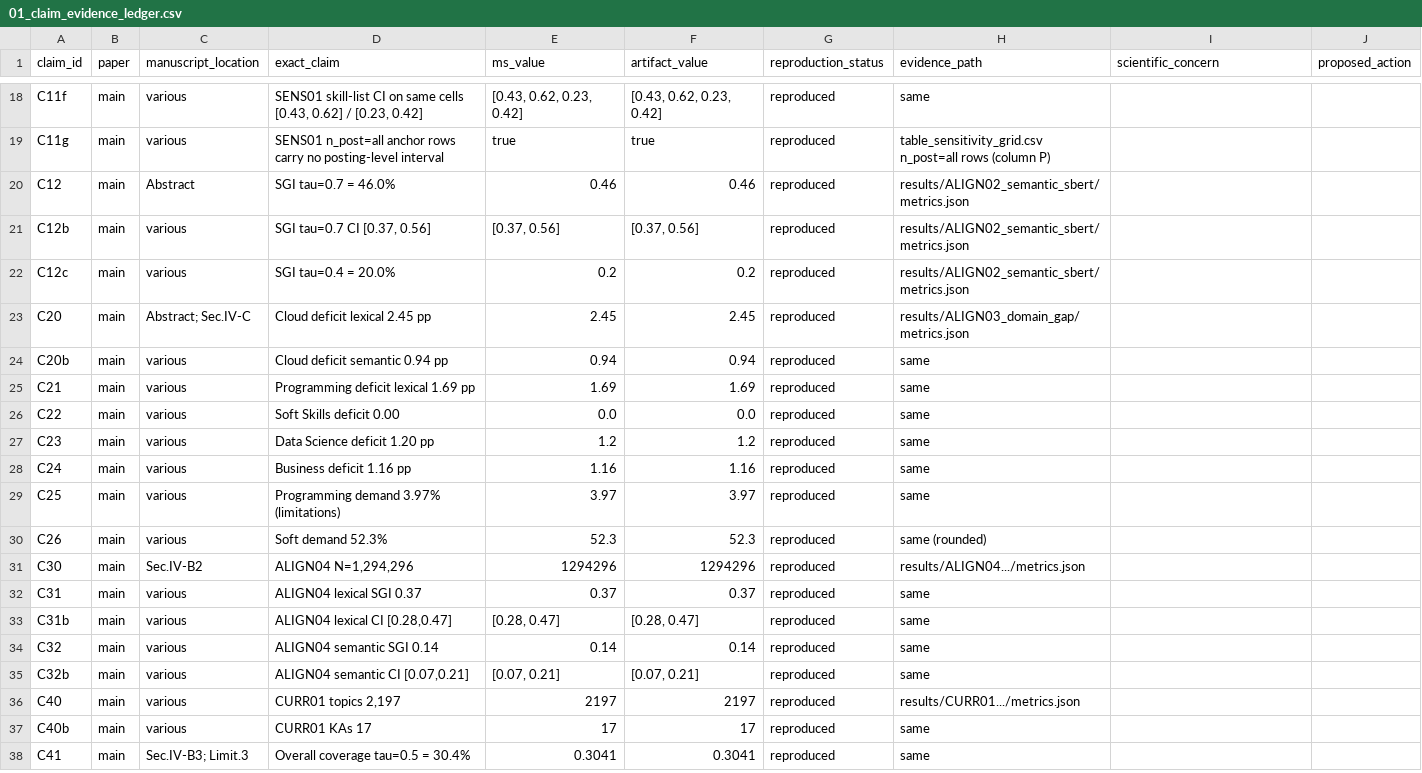
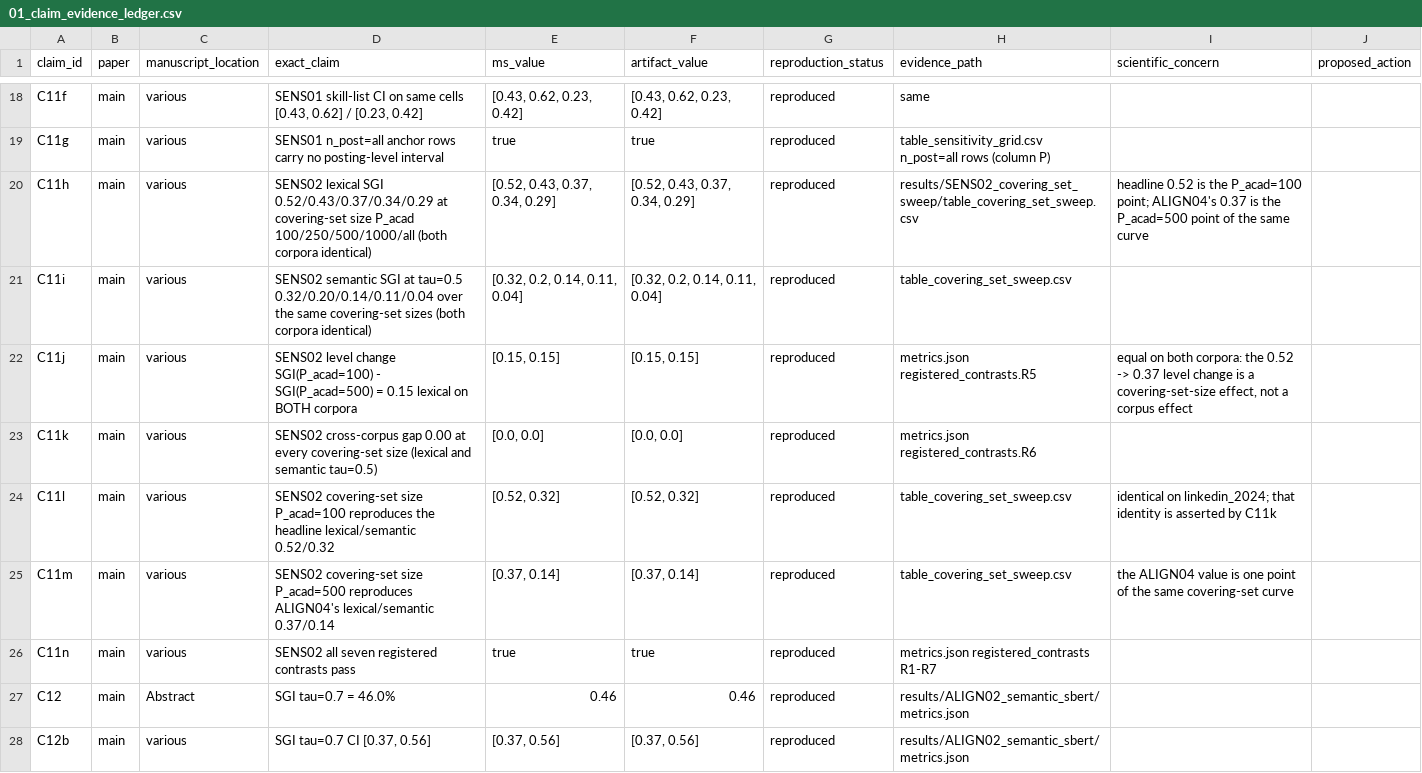
Before and after one commit to MIHMahmudEli/skill-gap-analysis, a CSV file: audit/01_claim_evidence_ledger.csv, drawn as a sheet; only a part is shown, gaps mark what is left out; the shorter side is filled out with more unchanged rows.

Commit message:
Task 4b: run SENS02 - the 0.52 -> 0.37 level change is a covering-set effect, not a corpus effect
Result (both corpora identical at every point):
  P_acad   100   250   500  1000   all   (all 5,047 skills)
  lexical 0.52  0.43  0.37  0.34  0.29
  sem.5   0.32  0.20  0.14  0.11  0.04

So headline 0.52/0.32 and ALIGN04's 0.37/0.14 are two points of ONE curve,
not two corpus results.  Level change SGI(100)-SGI(500) = 0.15 on BOTH
corpora (R5); cross-corpus gap 0.00 at every covering-set size (R6);
monotone (R7).  All 7 registered contrasts PASS.

Wired into the verification layer: verify.py REQUIRED + a numeric-sanity
branch (SGI = 1 - coverage, CI ordering, SGI inside its own CIs,
cross-corpus agreement, coverage monotone in P_acad); ledger claims
C11h-C11n; registry status REGISTERED -> COMPLETED -> VERIFIED by
verify.py; tests move SENS02 from NOT_YET_RUN to
PENDING_MANUSCRIPT_INTEGRATION.

Prereg amendment A1 (dated, appended only) records two post-run
observations: the semantic skill-list interval at P_acad=100 is [0.23,0.42]
against the headline [0.23,0.41] because a different embedding batch
reorders which skills sit on the tau=0.5 boundary (the disclosed batch
effect), and the new full-corpus posting-level intervals are narrower than
every skill-list interval, confirming rather than contradicting the
manuscript's bounded-by claim.

Gates: 55 pytest, 152/152 verify_claims, 162 ledger rows reproduced,
verify.py all_verified true, 15/15 tables.  No manuscript change; the
Profile-size paragraph citing SENS02 is the next commit.

```diff
--- a/audit/01_claim_evidence_ledger.csv
+++ b/audit/01_claim_evidence_ledger.csv
@@ -19,2 +19,9 @@ C11f,main,various,"SENS01 skill-list CI on same cells [0.43, 0.62] / [0.23, 0.42
 C11g,main,various,SENS01 n_post=all anchor rows carry no posting-level interval,true,true,reproduced,table_sensitivity_grid.csv n_post=all rows (column P),,
+C11h,main,various,SENS02 lexical SGI 0.52/0.43/0.37/0.34/0.29 at covering-set size P_acad 100/250/500/1000/all (both corpora identical),"[0.52, 0.43, 0.37, 0.34, 0.29]","[0.52, 0.43, 0.37, 0.34, 0.29]",reproduced,results/SENS02_covering_set_sweep/table_covering_set_sweep.csv,headline 0.52 is the P_acad=100 point; ALIGN04's 0.37 is the P_acad=500 point of the same curve,
+C11i,main,various,SENS02 semantic SGI at tau=0.5 0.32/0.20/0.14/0.11/0.04 over the same covering-set sizes (both corpora identical),"[0.32, 0.2, 0.14, 0.11, 0.04]","[0.32, 0.2, 0.14, 0.11, 0.04]",reproduced,table_covering_set_sweep.csv,,
+C11j,main,various,SENS02 level change SGI(P_acad=100) - SGI(P_acad=500) = 0.15 lexical on BOTH corpora,"[0.15, 0.15]","[0.15, 0.15]",reproduced,metrics.json registered_contrasts.R5,"equal on both corpora: the 0.52 -> 0.37 level change is a covering-set-size effect, not a corpus effect",
+C11k,main,various,SENS02 cross-corpus gap 0.00 at every covering-set size (lexical and semantic tau=0.5),"[0.0, 0.0]","[0.0, 0.0]",reproduced,metrics.json registered_contrasts.R6,,
+C11l,main,various,SENS02 covering-set size P_acad=100 reproduces the headline lexical/semantic 0.52/0.32,"[0.52, 0.32]","[0.52, 0.32]",reproduced,table_covering_set_sweep.csv,identical on linkedin_2024; that identity is asserted by C11k,
+C11m,main,various,SENS02 covering-set size P_acad=500 reproduces ALIGN04's lexical/semantic 0.37/0.14,"[0.37, 0.14]","[0.37, 0.14]",reproduced,table_covering_set_sweep.csv,the ALIGN04 value is one point of the same covering-set curve,
+C11n,main,various,SENS02 all seven registered contrasts pass,true,true,reproduced,metrics.json registered_contrasts R1-R7,,
 C12,main,Abstract,SGI tau=0.7 = 46.0%,0.46,0.46,reproduced,results/ALIGN02_semantic_sbert/metrics.json,,
```
Also changed, not shown: 9 other files.
